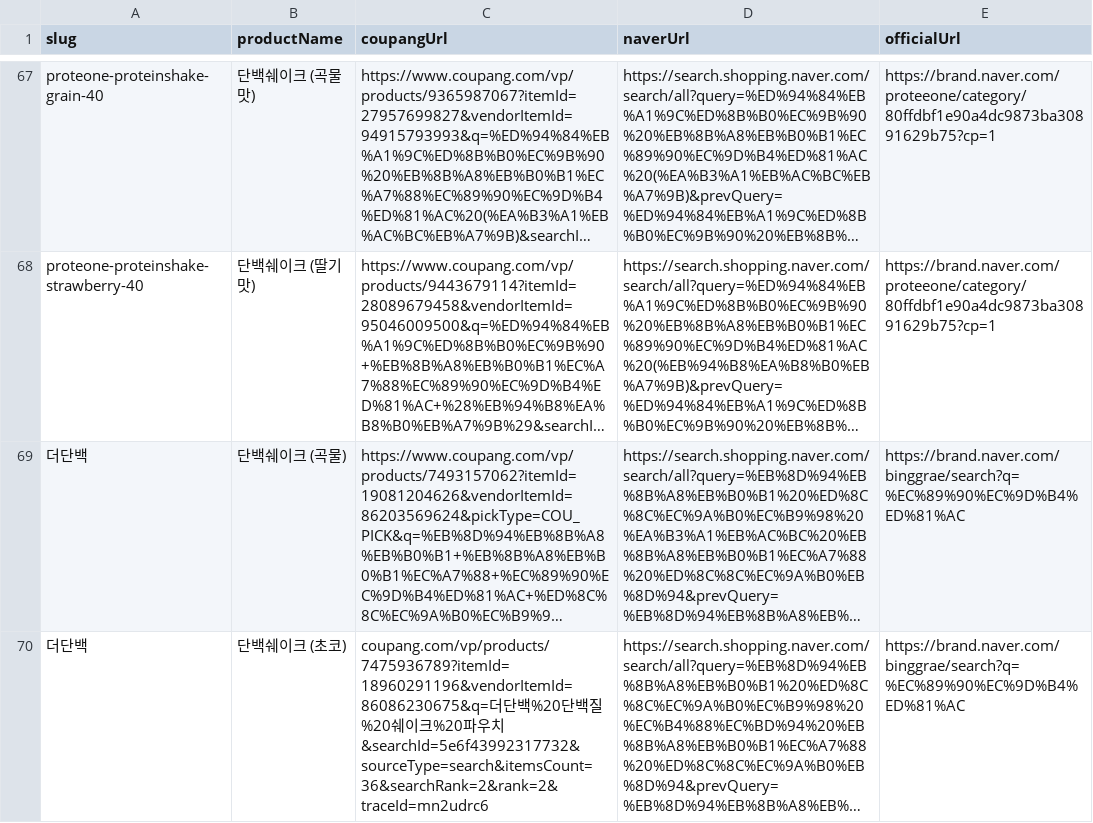
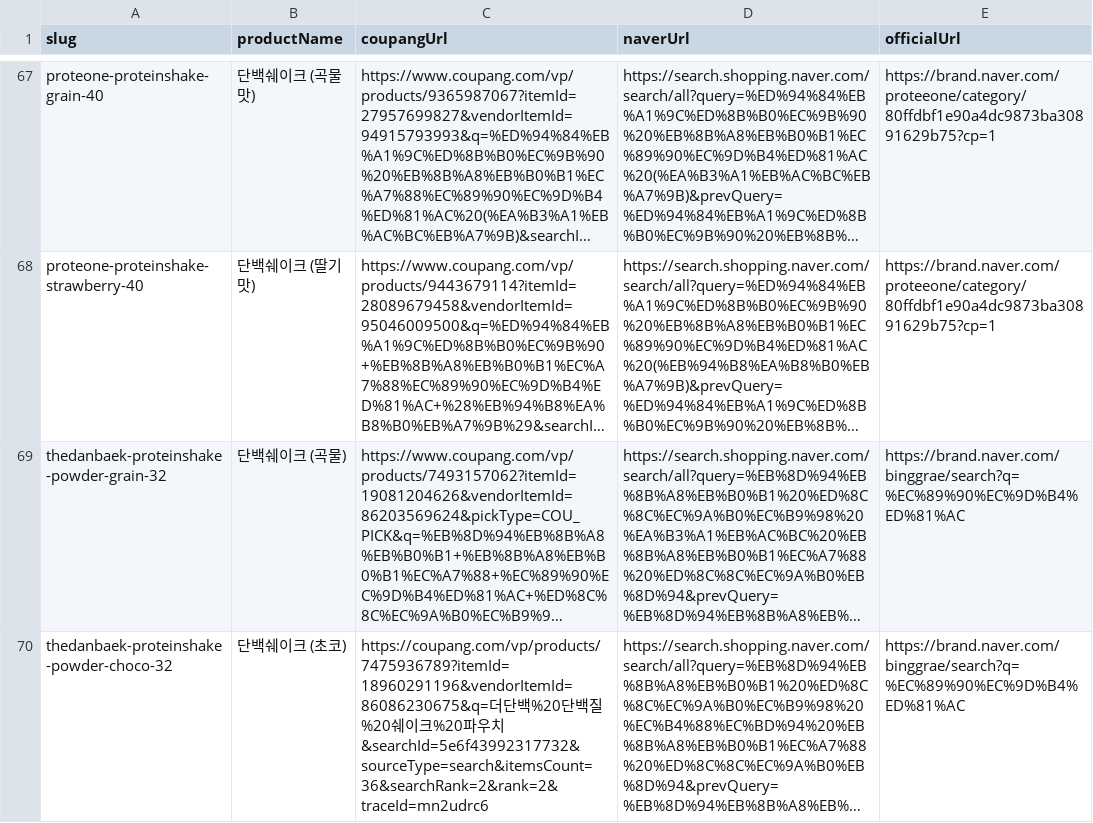
Before and after one commit to ys0622/proteinlab_Project1, a CSV file: docs/shake-coupang-template.csv, drawn as a sheet; only a part is shown, gaps mark what is left out; long unchanged cells end in …; the diff names each change by its address in the sheet, - before the commit and + after, or states it on an @@ line.

Commit message:
Fix shake purchase link slugs

```diff
--- a/docs/shake-coupang-template.csv
+++ b/docs/shake-coupang-template.csv
-A69 (slug): 더단백
+A69 (slug): thedanbaek-proteinshake-powder-grain-32
-A70 (slug): 더단백
+A70 (slug): thedanbaek-proteinshake-powder-choco-32
-C70 (coupangUrl): coupang.com/vp/products/7475936789?itemId=18960291196&vendorItemId=86086230675&q=더단…
+C70 (coupangUrl): https://coupang.com/vp/products/7475936789?itemId=18960291196&vendorItemId=86086230675&q=더단…
```
